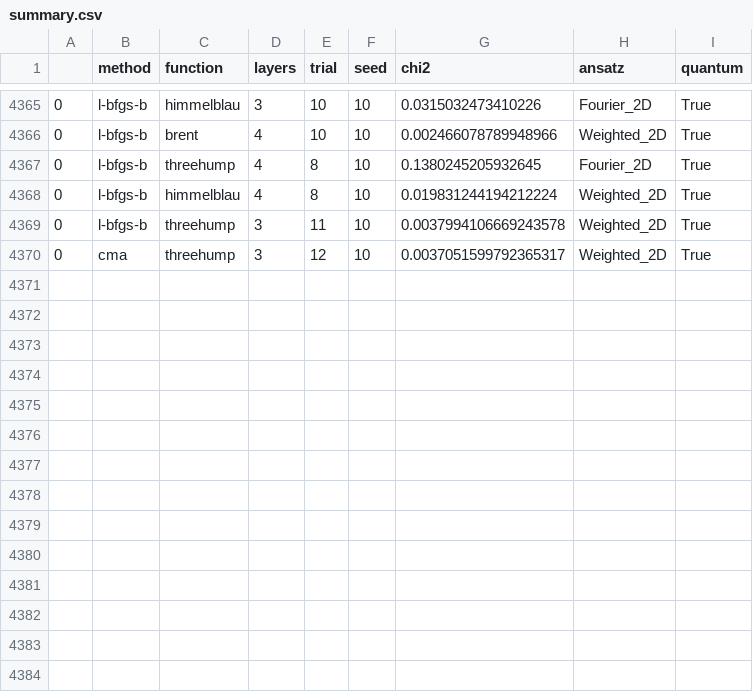
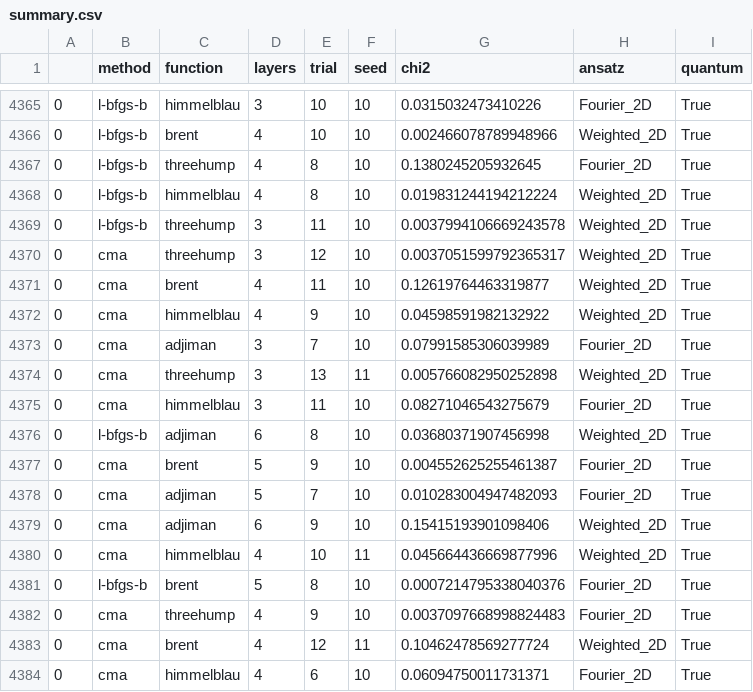
Before and after one commit to UB-Quantic/Universal-Approximator, a CSV file: qibo_sim/summary.csv, drawn as a sheet; only a part is shown, gaps mark what is left out; the diff names each change by its address in the sheet, - before the commit and + after, or states it on an @@ line.

Commit message:
round

```diff
--- a/qibo_sim/summary.csv
+++ b/qibo_sim/summary.csv
+row 4371: 0 | cma | brent | 4 | 11 | 10 | 0.12619764463319877 | Weighted_2D | True
+row 4372: 0 | cma | himmelblau | 4 | 9 | 10 | 0.04598591982132922 | Weighted_2D | True
+row 4373: 0 | cma | adjiman | 3 | 7 | 10 | 0.07991585306039989 | Fourier_2D | True
+row 4374: 0 | cma | threehump | 3 | 13 | 11 | 0.005766082950252898 | Weighted_2D | True
+row 4375: 0 | cma | himmelblau | 3 | 11 | 10 | 0.08271046543275679 | Fourier_2D | True
+row 4376: 0 | l-bfgs-b | adjiman | 6 | 8 | 10 | 0.03680371907456998 | Weighted_2D | True
+row 4377: 0 | cma | brent | 5 | 9 | 10 | 0.004552625255461387 | Fourier_2D | True
+row 4378: 0 | cma | adjiman | 5 | 7 | 10 | 0.010283004947482093 | Fourier_2D | True
+row 4379: 0 | cma | adjiman | 6 | 9 | 10 | 0.15415193901098406 | Weighted_2D | True
+row 4380: 0 | cma | himmelblau | 4 | 10 | 11 | 0.045664436669877996 | Weighted_2D | True
+row 4381: 0 | l-bfgs-b | brent | 5 | 8 | 10 | 0.0007214795338040376 | Fourier_2D | True
+row 4382: 0 | cma | threehump | 4 | 9 | 10 | 0.0037097668998824483 | Fourier_2D | True
+row 4383: 0 | cma | brent | 4 | 12 | 11 | 0.10462478569277724 | Weighted_2D | True
+row 4384: 0 | cma | himmelblau | 4 | 6 | 10 | 0.06094750011731371 | Fourier_2D | True
```
